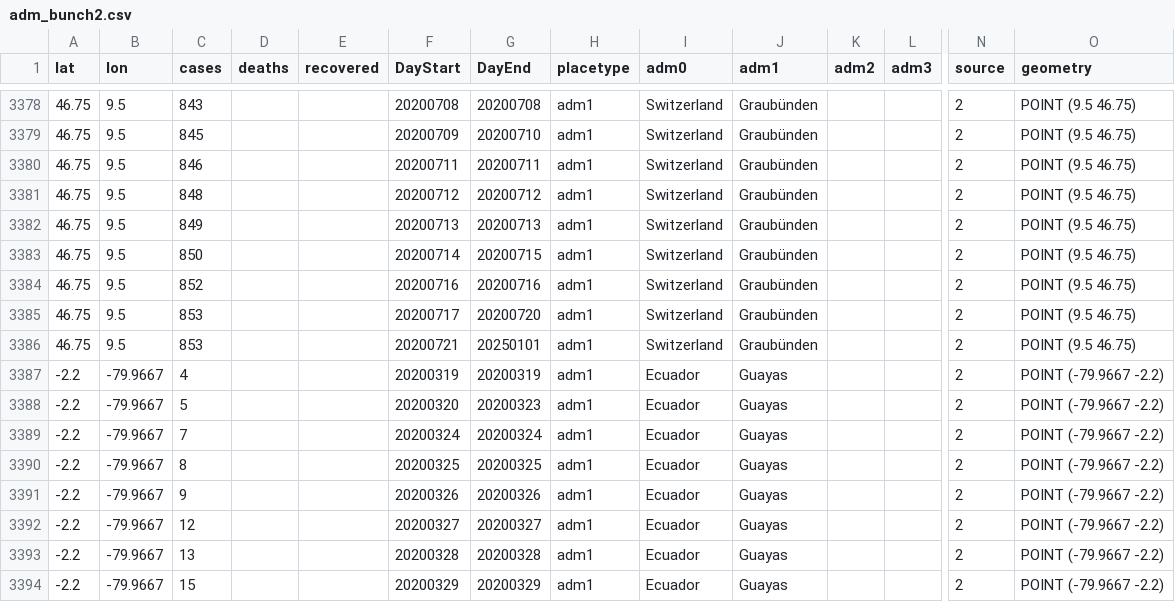
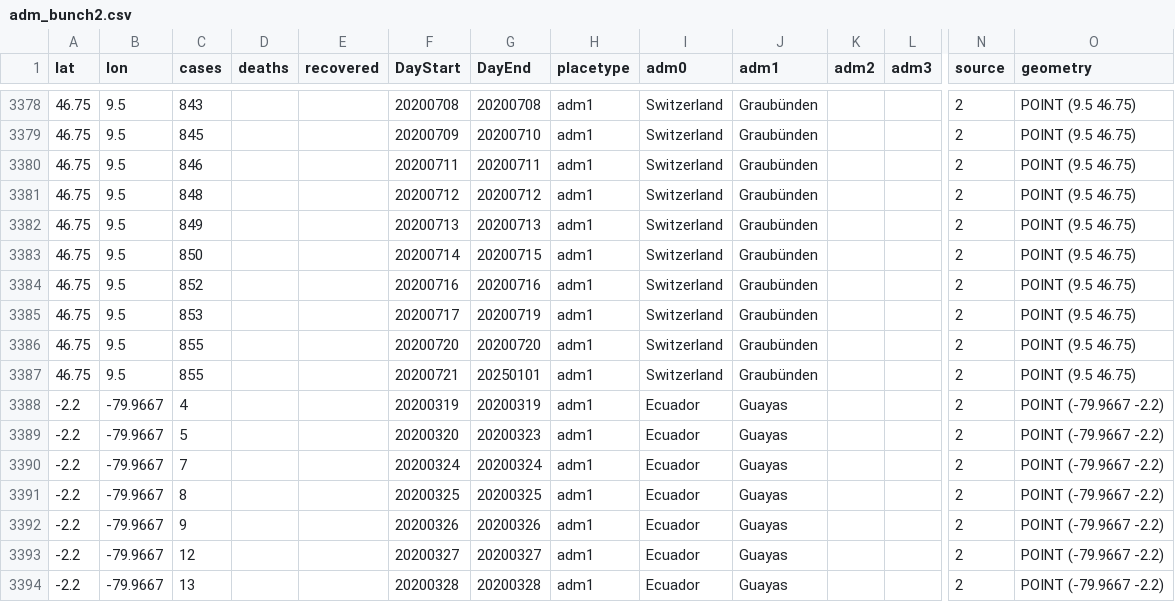
Before and after one commit to hkallam/coronastate, a CSV file: data/layers/adm_bunch2.csv, drawn as a sheet; only a part is shown, gaps mark what is left out; the shorter side is filled out with more unchanged rows; addresses are those after the commit; rows hold the shown columns only; the diff names each change by its address in the sheet, - before the commit and + after, or states it on an @@ line.

Commit message:
upload data

```diff
--- a/data/layers/adm_bunch2.csv
+++ b/data/layers/adm_bunch2.csv
-G3385 (DayEnd): 20200720
+G3385 (DayEnd): 20200719
+row 3386: 46.75 | 9.5 | 855 |  |  | 20200720 | 20200720 | adm1 | Switzerland | Graubünden |  |  | 2 | POINT (9.5 46.75)
-C3387 (cases): 853
+C3387 (cases): 855
```
Also changed, not shown: data/layers/static_adm1.csv, data/layers/static_adm2.csv, 6 other files.
